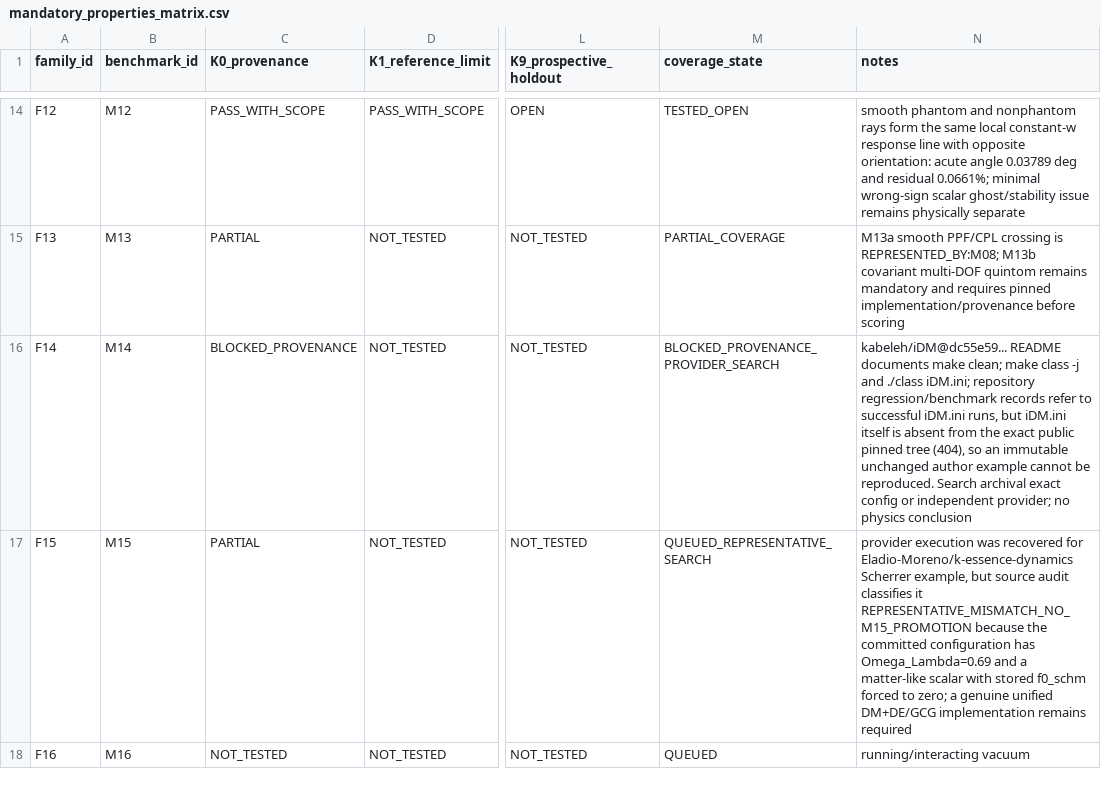
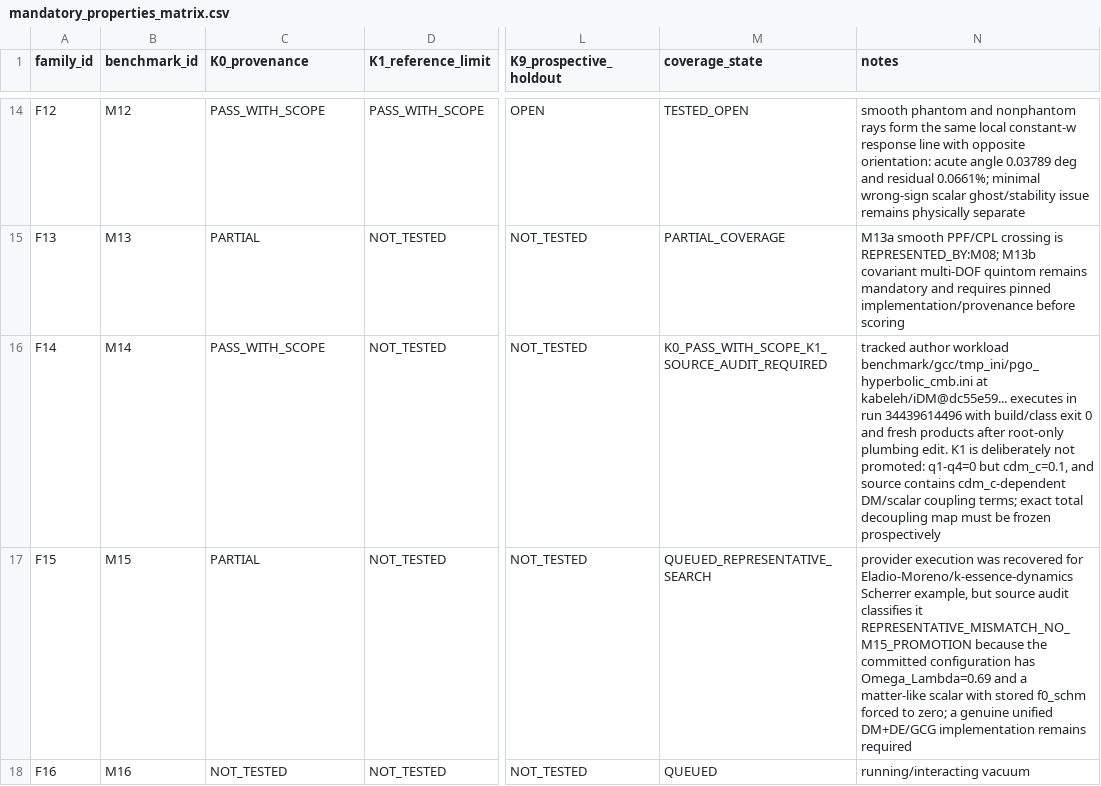
Before and after one commit to pppuu7-cmd/Known-Models-Dark-Sector-Benchmark, a CSV file: matrices/mandatory_properties_matrix.csv, drawn as a sheet; only a part is shown, gaps mark what is left out; the diff names each change by its address in the sheet, - before the commit and + after, or states it on an @@ line.

```diff
--- a/matrices/mandatory_properties_matrix.csv
+++ b/matrices/mandatory_properties_matrix.csv
-C16 (K0_provenance): BLOCKED_PROVENANCE
+C16 (K0_provenance): PASS_WITH_SCOPE
-M16 (coverage_state): BLOCKED_PROVENANCE_PROVIDER_SEARCH
+M16 (coverage_state): K0_PASS_WITH_SCOPE_K1_SOURCE_AUDIT_REQUIRED
-N16 (notes): kabeleh/iDM@dc55e59... README documents make clean; make class -j and ./class iDM.ini; repository regression/benchmark records refer to successful iDM.ini runs, but iDM.ini itself is absent from the exact public pinned tree (404), so an immutable unchanged author example cannot be reproduced. Search archival exact config or independent provider; no physics conclusion
+N16 (notes): tracked author workload benchmark/gcc/tmp_ini/pgo_hyperbolic_cmb.ini at kabeleh/iDM@dc55e59... executes in run 34439614496 with build/class exit 0 and fresh products after root-only plumbing edit. K1 is deliberately not promoted: q1-q4=0 but cdm_c=0.1, and source contains cdm_c-dependent DM/scalar coupling terms; exact total decoupling map must be frozen prospectively
```
Also changed, not shown: matrices/model_family_census.csv, 3 other files.
